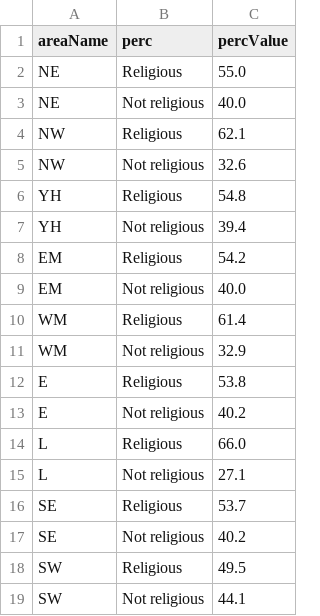
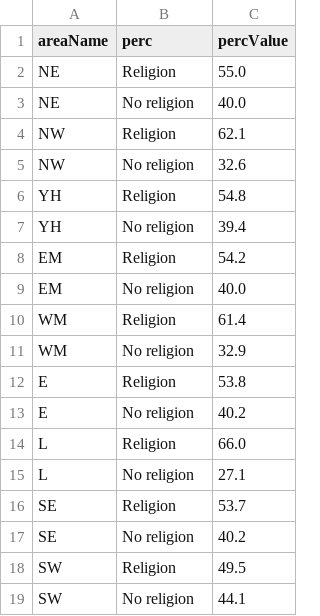
Before and after one commit to safaabdul/data, a CSV file: barData.csv, drawn as a sheet.

Commit message:
Update barData.csv

```diff
--- a/barData.csv
+++ b/barData.csv
@@ -1,19 +1,19 @@
 areaName,perc,percValue
-NE,Religious,55.0
-NE,Not religious,40.0
-NW,Religious,62.1
-NW,Not religious,32.6
-YH,Religious,54.8
-YH,Not religious,39.4
-EM,Religious,54.2
-EM,Not religious,40.0
-WM,Religious,61.4
-WM,Not religious,32.9
-E,Religious,53.8
-E,Not religious,40.2
-L,Religious,66.0
-L,Not religious,27.1
-SE,Religious,53.7
-SE,Not religious,40.2
-SW,Religious,49.5
-SW,Not religious,44.1
+NE,Religion,55.0
+NE,No religion,40.0
+NW,Religion,62.1
+NW,No religion,32.6
+YH,Religion,54.8
+YH,No religion,39.4
+EM,Religion,54.2
+EM,No religion,40.0
+WM,Religion,61.4
+WM,No religion,32.9
+E,Religion,53.8
+E,No religion,40.2
+L,Religion,66.0
+L,No religion,27.1
+SE,Religion,53.7
+SE,No religion,40.2
+SW,Religion,49.5
+SW,No religion,44.1
```
